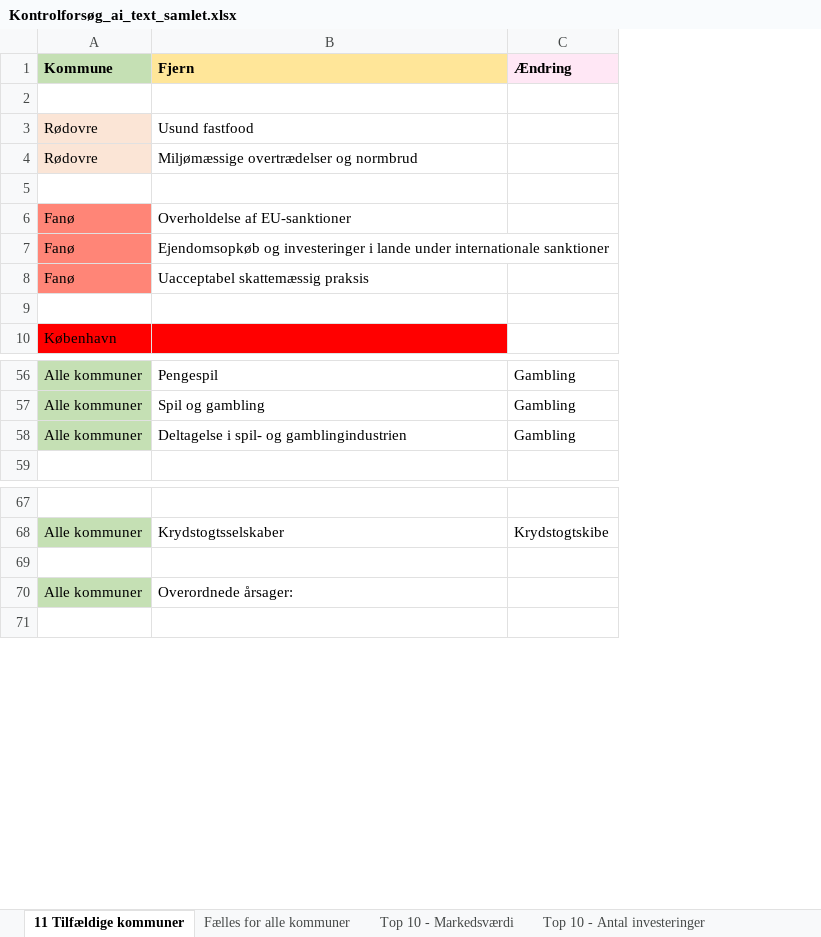
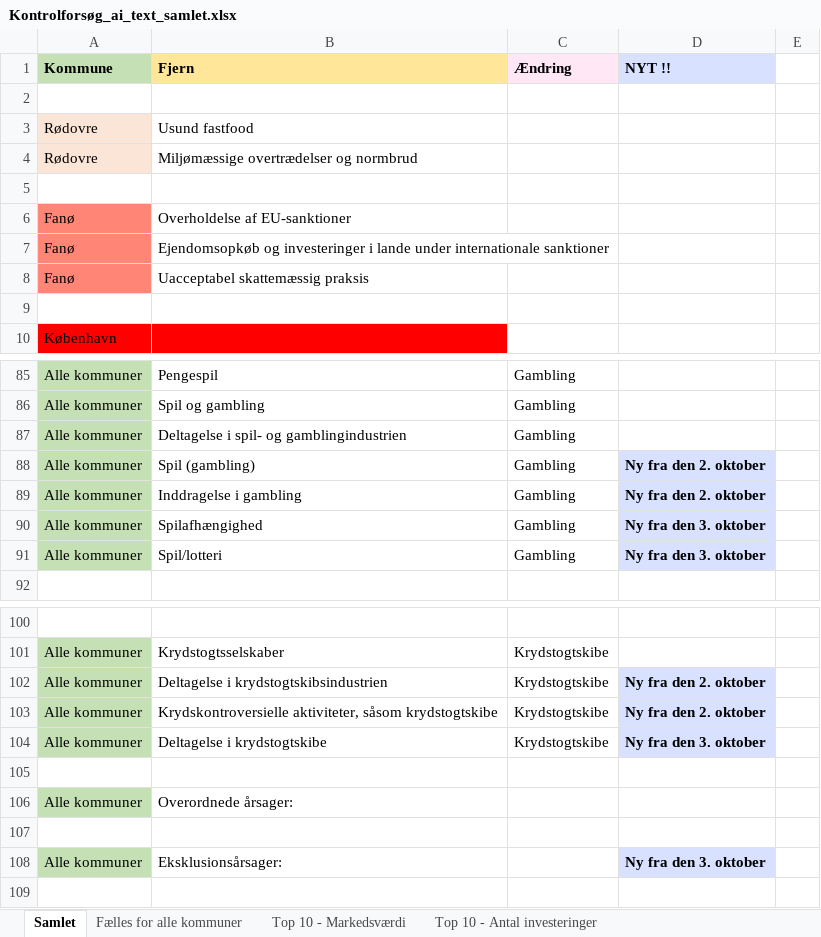
Before and after one commit to gravercentret/kommune_investering_data, an Excel workbook: src/Kontrolforsøg_ai_text_samlet.xlsx, sheet Samlet, drawn as a sheet; only a part is shown, gaps mark what is left out; values as stored, in another font and other column widths than the file's, no borders; the diff covers the shown part only; the diff names each change by its address in the sheet, - before the commit and + after, or states it on an @@ line.

```diff
--- a/src/Kontrolforsøg_ai_text_samlet.xlsx (sheet Samlet)
+++ b/src/Kontrolforsøg_ai_text_samlet.xlsx (sheet Samlet)
-sheet tab: 11 Tilfældige kommuner
+sheet tab: Samlet
+column D (NYT !!), empty
+column E, empty
+row 88: Alle kommuner | Spil (gambling) | Gambling | Ny fra den 2. oktober
+row 89: Alle kommuner | Inddragelse i gambling | Gambling | Ny fra den 2. oktober
+row 90: Alle kommuner | Spilafhængighed | Gambling | Ny fra den 3. oktober
+row 91: Alle kommuner | Spil/lotteri | Gambling | Ny fra den 3. oktober
+row 102: Alle kommuner | Deltagelse i krydstogtskibsindustrien | Krydstogtskibe | Ny fra den 2. oktober
+row 103: Alle kommuner | Krydskontroversielle aktiviteter, såsom krydstogtskibe | Krydstogtskibe | Ny fra den 2. oktober
+row 104: Alle kommuner | Deltagelse i krydstogtskibe | Krydstogtskibe | Ny fra den 3. oktober
+row 107: (empty)
+row 108: Alle kommuner | Eksklusionsårsager: |  | Ny fra den 3. oktober
```
Also changed, not shown: 234 added rows and cell formats elsewhere in this sheet, 5 other files.
